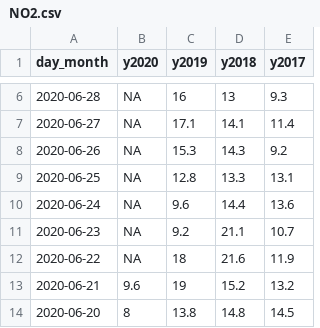
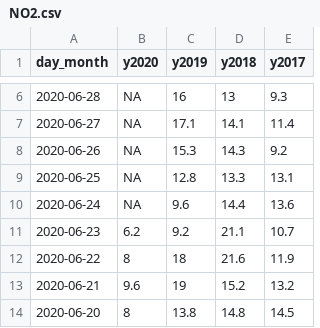
Before and after one commit to surbhibee/airpollution, a CSV file: Delhi/NO2.csv, drawn as a sheet; only a part is shown, gaps mark what is left out.

```diff
--- a/Delhi/NO2.csv
+++ b/Delhi/NO2.csv
@@ -10,4 +10,4 @@ day_month,y2020,y2019,y2018,y2017
 2020-06-24,NA,9.6,14.4,13.6
-2020-06-23,NA,9.2,21.1,10.7
-2020-06-22,NA,18,21.6,11.9
+2020-06-23,6.2,9.2,21.1,10.7
+2020-06-22,8,18,21.6,11.9
 2020-06-21,9.6,19,15.2,13.2
```
Also changed, not shown: Delhi/CO.csv, Delhi/O3.csv, 5 other files.
